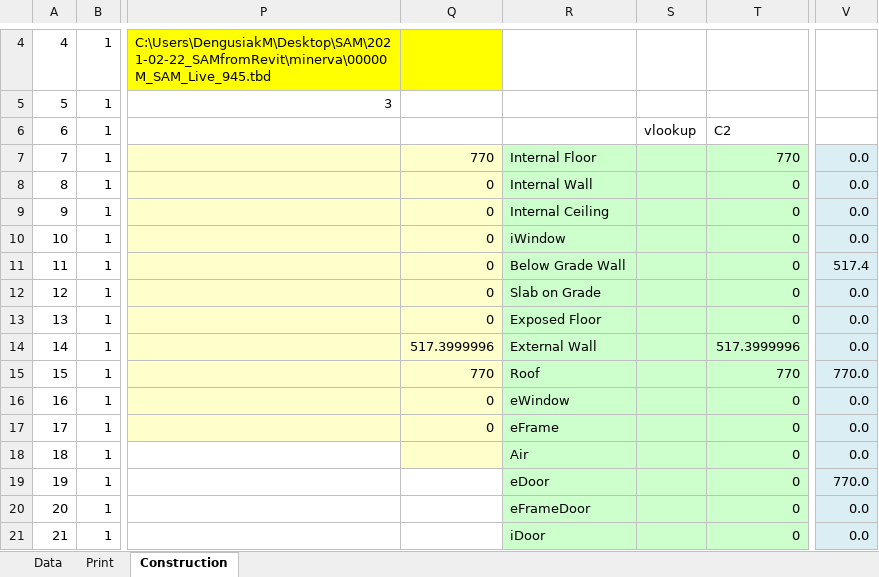
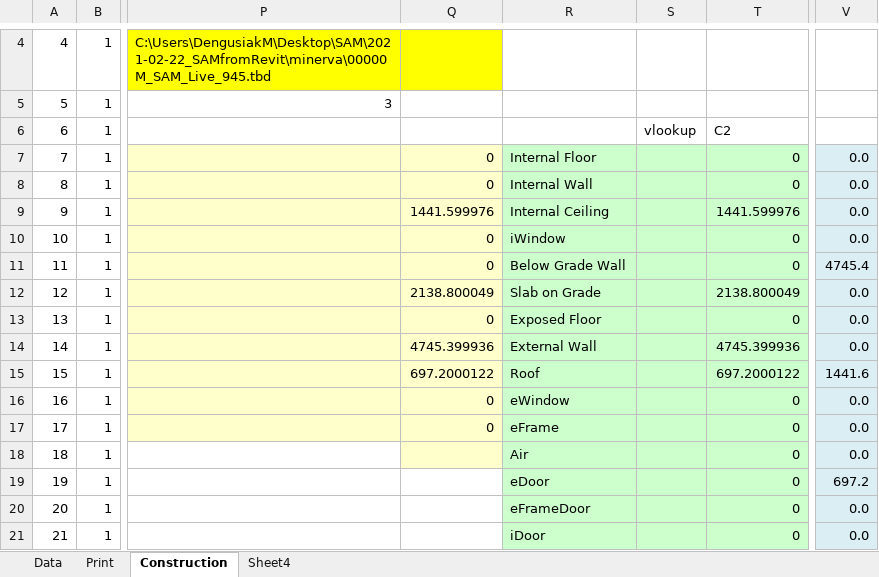
Before and after one commit to HoareLea/SAM_UI, an Excel workbook: files/resources/Analytical/templates/RDS/PDF_Print_RDS.xlsm, sheet Construction, drawn as a sheet; only a part is shown, gaps mark what is left out; values as stored, in another font and other column widths than the file's, no borders; charts and pictures not drawn; the diff covers the shown part only; the diff names each change by its address in the sheet, - before the commit and + after, or states it on an @@ line.

```diff
--- a/files/resources/Analytical/templates/RDS/PDF_Print_RDS.xlsm (sheet Construction)
+++ b/files/resources/Analytical/templates/RDS/PDF_Print_RDS.xlsm (sheet Construction)
+sheet tab: Sheet4
-Q7: 770
+Q7: 0
-T7: 770
+T7: 0
-Q9: 0
+Q9: 1441.599976
-T9: 0
+T9: 1441.599976
-V11: 517.4
+V11: 4745.4
-Q12: 0
+Q12: 2138.800049
-T12: 0
+T12: 2138.800049
-Q14: 517.3999996
+Q14: 4745.399936
-T14: 517.3999996
+T14: 4745.399936
-Q15: 770
+Q15: 697.2000122
-T15: 770
+T15: 697.2000122
-V15: 770.0
+V15: 1441.6
-V19: 770.0
+V19: 697.2
```
Also changed, not shown: 878 edited cells and cell formats elsewhere in this sheet, sheet Print, sheet Data, charts or pictures.
